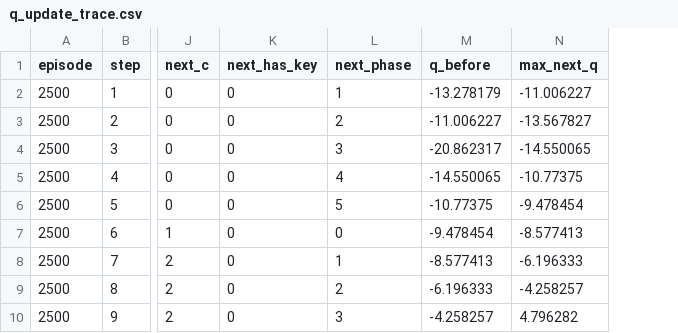
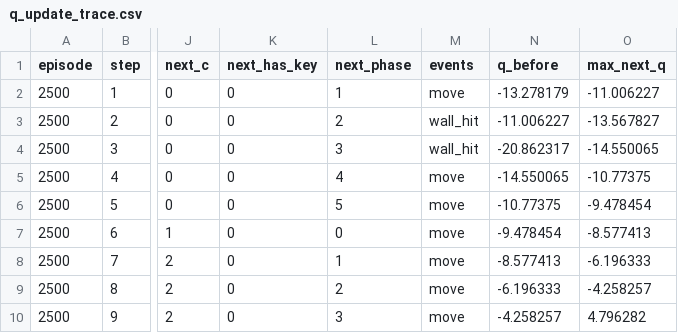
Before and after one commit to Arshia-CE/RL_FinalProject_40424624, a CSV file: results/raw_data/q_learning/q_update_trace.csv, drawn as a sheet; only a part is shown, gaps mark what is left out; the diff names each change by its address in the sheet, - before the commit and + after, or states it on an @@ line.

Commit message:
Log door passes, timeouts and named step events in training data

```diff
--- a/results/raw_data/q_learning/q_update_trace.csv
+++ b/results/raw_data/q_learning/q_update_trace.csv
+column M (events), rows 2-10: move | wall_hit | wall_hit | move | move | move | move | move | move
```
Also changed, not shown: results/raw_data/sarsa/sarsa_step_trace.csv, 7 other files.
